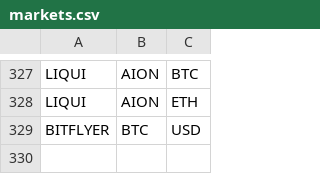
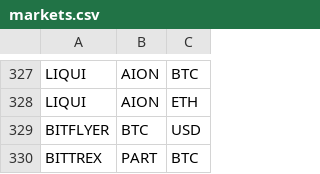
Before and after one commit to DEWMRAX/rbot, a CSV file: markets.csv, drawn as a sheet; only a part is shown, gaps mark what is left out.

Commit message:
add PART for watch-only

```diff
--- a/markets.csv
+++ b/markets.csv
@@ -329 +329,2 @@ LIQUI,AION,ETH
 BITFLYER,BTC,USD
+BITTREX,PART,BTC
```
Also changed, not shown: 2 other files.
